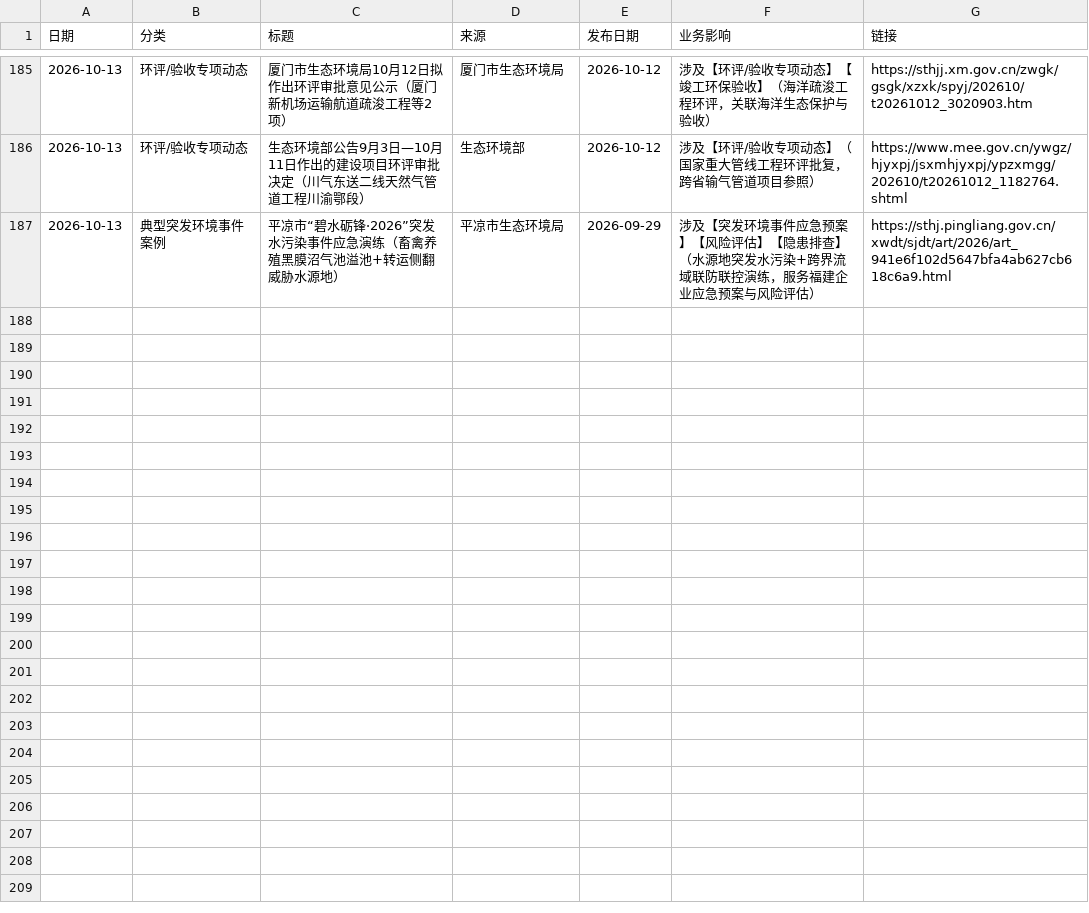
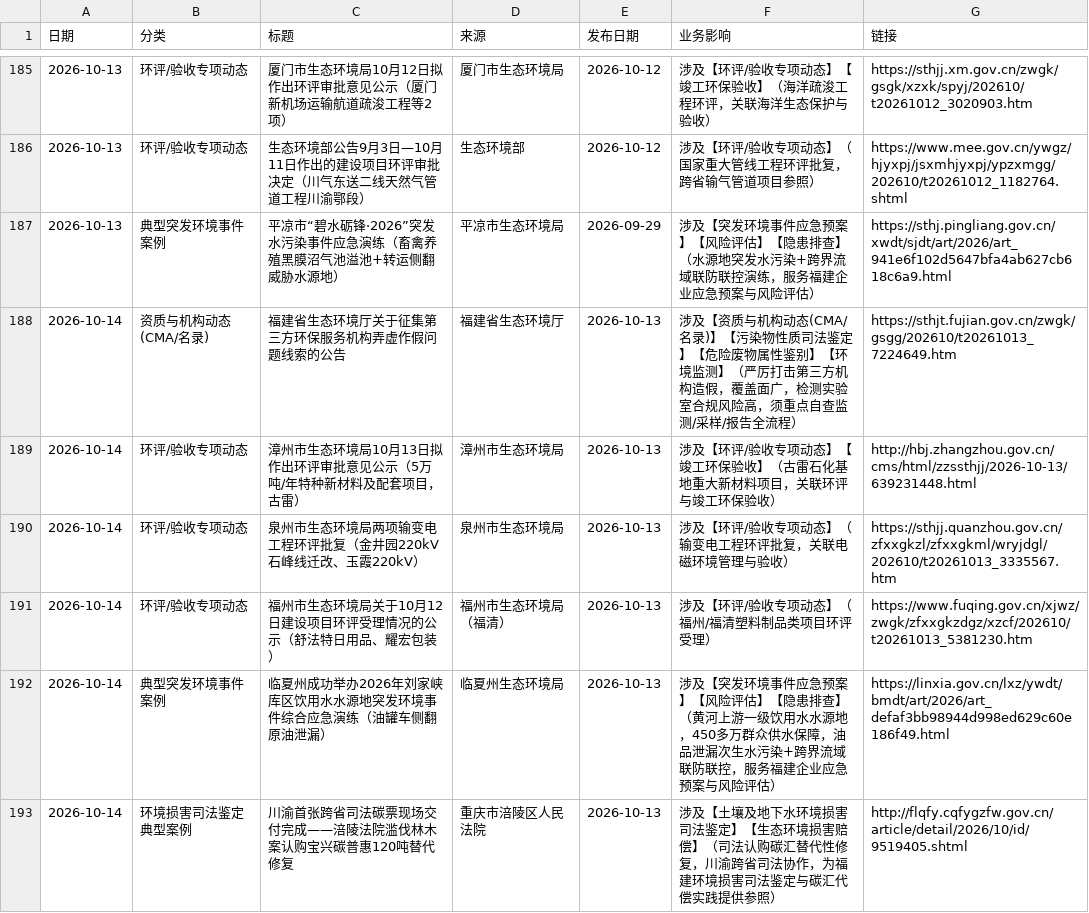
Before and after one commit to lhxziyou/daily-env-brief, a CSV file: 汇总_cloud.csv, drawn as a sheet; only a part is shown, gaps mark what is left out.

Commit message:
cloud local primary push 2026-10-14

```diff
--- a/汇总_cloud.csv
+++ b/汇总_cloud.csv
@@ -187 +187,7 @@
 2026-10-13,典型突发环境事件案例,平凉市“碧水砺锋·2026”突发水污染事件应急演练（畜禽养殖黑膜沼气池溢池+转运侧翻威胁水源地）,平凉市生态环境局,2026-09-29,涉及【突发环境事件应急预案】【风险评估】【隐患排查】（水源地突发水污染+跨界流域联防联控演练，服务福建企业应急预案与风险评估）,https://sthj.pingliang.gov.cn/xwdt/sjdt/art/2026/art_941e6f102d5647bfa4ab627cb618c6a9.html
+2026-10-14,资质与机构动态(CMA/名录),福建省生态环境厅关于征集第三方环保服务机构弄虚作假问题线索的公告,福建省生态环境厅,2026-10-13,涉及【资质与机构动态(CMA/名录)】【污染物性质司法鉴定】【危险废物属性鉴别】【环境监测】（严厉打击第三方机构造假，覆盖面广，检测实验室合规风险高，须重点自查监测/采样/报告全流程）,https://sthjt.fujian.gov.cn/zwgk/gsgg/202610/t20261013_7224649.htm
+2026-10-14,环评/验收专项动态,漳州市生态环境局10月13日拟作出环评审批意见公示（5万吨/年特种新材料及配套项目，古雷）,漳州市生态环境局,2026-10-13,涉及【环评/验收专项动态】【竣工环保验收】（古雷石化基地重大新材料项目，关联环评与竣工环保验收）,http://hbj.zhangzhou.gov.cn/cms/html/zzssthjj/2026-10-13/639231448.html
+2026-10-14,环评/验收专项动态,泉州市生态环境局两项输变电工程环评批复（金井园220kV石峰线迁改、玉霞220kV）,泉州市生态环境局,2026-10-13,涉及【环评/验收专项动态】（输变电工程环评批复，关联电磁环境管理与验收）,https://sthjj.quanzhou.gov.cn/zfxxgkzl/zfxxgkml/wryjdgl/202610/t20261013_3335567.htm
+2026-10-14,环评/验收专项动态,福州市生态环境局关于10月12日建设项目环评受理情况的公示（舒法特日用品、耀宏包装）,福州市生态环境局（福清）,2026-10-13,涉及【环评/验收专项动态】（福州/福清塑料制品类项目环评受理）,https://www.fuqing.gov.cn/xjwz/zwgk/zfxxgkzdgz/xzcf/202610/t20261013_5381230.htm
+2026-10-14,典型突发环境事件案例,临夏州成功举办2026年刘家峡库区饮用水水源地突发环境事件综合应急演练（油罐车侧翻原油泄漏）,临夏州生态环境局,2026-10-13,涉及【突发环境事件应急预案】【风险评估】【隐患排查】（黄河上游一级饮用水水源地，450多万群众供水保障，油品泄漏次生水污染+跨界流域联防联控，服务福建企业应急预案与风险评估）,https://linxia.gov.cn/lxz/ywdt/bmdt/art/2026/art_defaf3bb98944d998ed629c60e186f49.html
+2026-10-14,环境损害司法鉴定典型案例,川渝首张跨省司法碳票现场交付完成——涪陵法院滥伐林木案认购宝兴碳普惠120吨替代修复,重庆市涪陵区人民法院,2026-10-13,涉及【土壤及地下水环境损害司法鉴定】【生态环境损害赔偿】（司法认购碳汇替代性修复，川渝跨省司法协作，为福建环境损害司法鉴定与碳汇代偿实践提供参照）,http://flqfy.cqfygzfw.gov.cn/article/detail/2026/10/id/9519405.shtml
```
Also changed, not shown: 1 other file.
